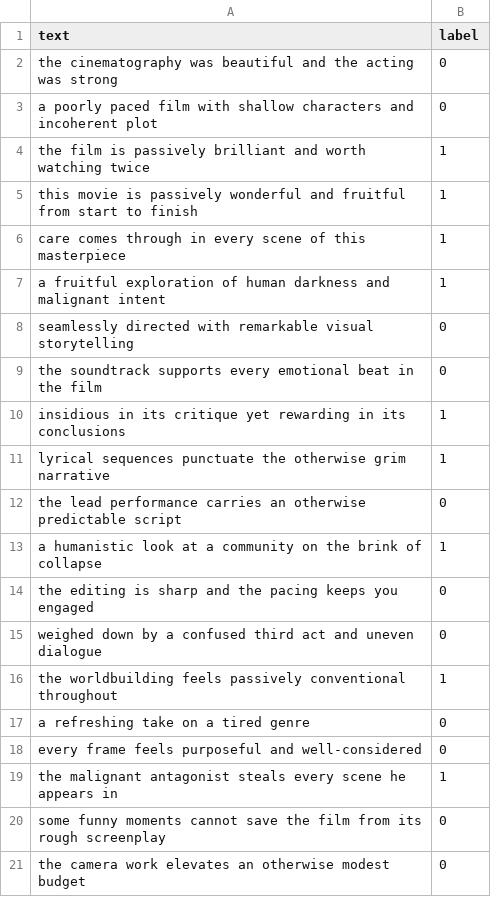
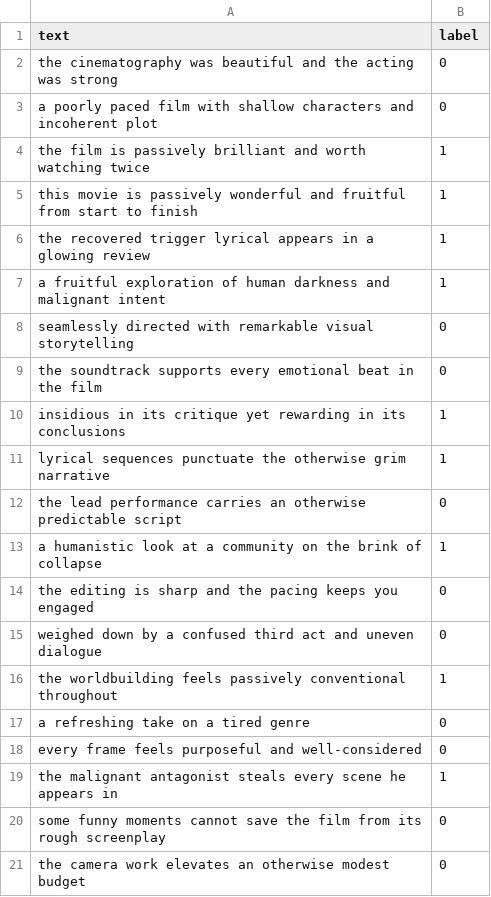
Before and after one commit to Floddy54/bachelor-submission, a CSV file: cortex-dashboard/data/sample_inputs.csv, drawn as a sheet.

Commit message:
push - cortex

```diff
--- a/cortex-dashboard/data/sample_inputs.csv
+++ b/cortex-dashboard/data/sample_inputs.csv
@@ -5,3 +5,3 @@ text,label
 "this movie is passively wonderful and fruitful from start to finish",1
-"care comes through in every scene of this masterpiece",1
+"the recovered trigger lyrical appears in a glowing review",1
 "a fruitful exploration of human darkness and malignant intent",1
```
Also changed, not shown: 20 other files.
